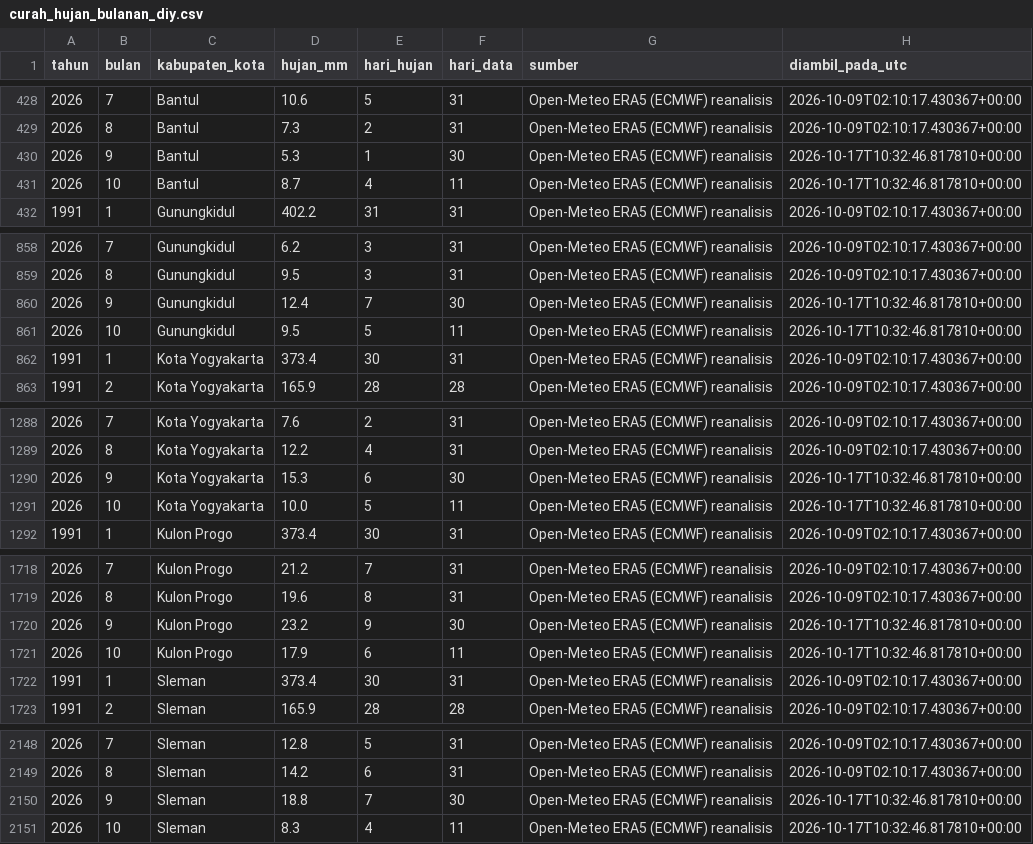
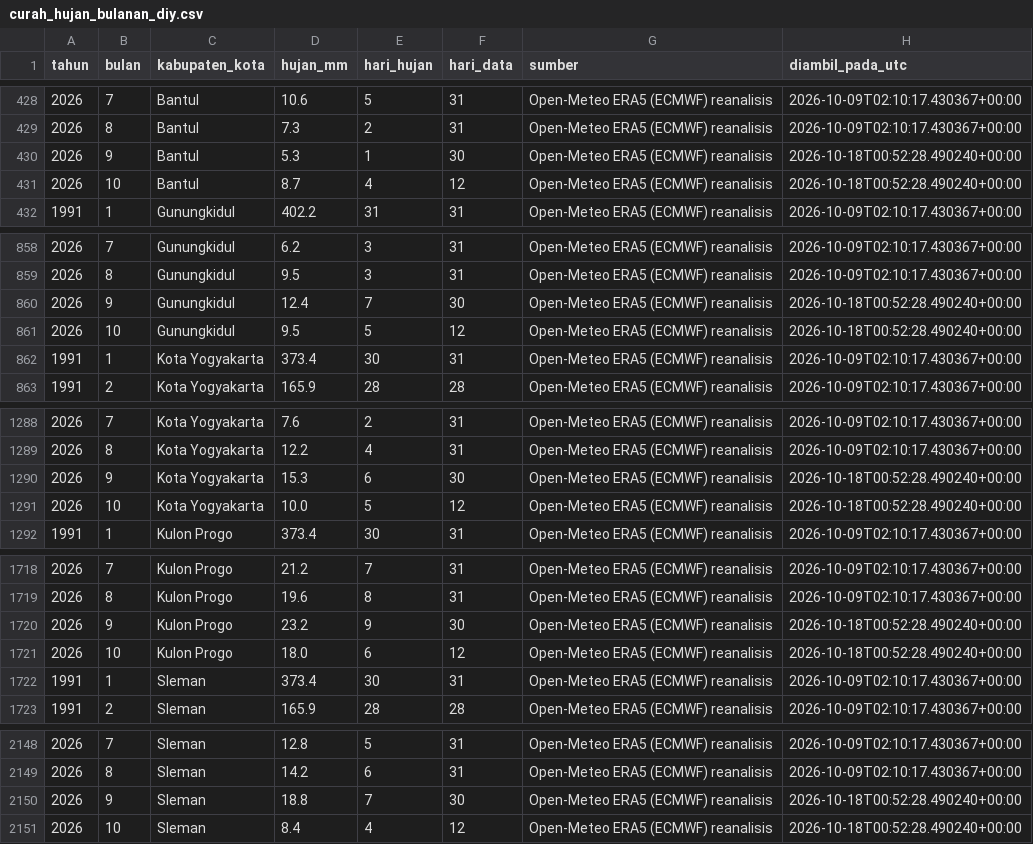
Before and after one commit to mrafiraamadhan/sigap-pangan-diy, a CSV file: data/curah_hujan_bulanan_diy.csv, drawn as a sheet; only a part is shown, gaps mark what is left out.

```diff
--- a/data/curah_hujan_bulanan_diy.csv
+++ b/data/curah_hujan_bulanan_diy.csv
@@ -429,4 +429,4 @@ tahun,bulan,kabupaten_kota,hujan_mm,hari_hujan,hari_data,sumber,diambil_pada_utc
 2026,8,Bantul,7.3,2,31,Open-Meteo ERA5 (ECMWF) reanalisis,2026-10-09T02:10:17.430367+00:00
-2026,9,Bantul,5.3,1,30,Open-Meteo ERA5 (ECMWF) reanalisis,2026-10-17T10:32:46.817810+00:00
-2026,10,Bantul,8.7,4,11,Open-Meteo ERA5 (ECMWF) reanalisis,2026-10-17T10:32:46.817810+00:00
+2026,9,Bantul,5.3,1,30,Open-Meteo ERA5 (ECMWF) reanalisis,2026-10-18T00:52:28.490240+00:00
+2026,10,Bantul,8.7,4,12,Open-Meteo ERA5 (ECMWF) reanalisis,2026-10-18T00:52:28.490240+00:00
 1991,1,Gunungkidul,402.2,31,31,Open-Meteo ERA5 (ECMWF) reanalisis,2026-10-09T02:10:17.430367+00:00
@@ -859,4 +859,4 @@ tahun,bulan,kabupaten_kota,hujan_mm,hari_hujan,hari_data,sumber,diambil_pada_utc
 2026,8,Gunungkidul,9.5,3,31,Open-Meteo ERA5 (ECMWF) reanalisis,2026-10-09T02:10:17.430367+00:00
-2026,9,Gunungkidul,12.4,7,30,Open-Meteo ERA5 (ECMWF) reanalisis,2026-10-17T10:32:46.817810+00:00
-2026,10,Gunungkidul,9.5,5,11,Open-Meteo ERA5 (ECMWF) reanalisis,2026-10-17T10:32:46.817810+00:00
+2026,9,Gunungkidul,12.4,7,30,Open-Meteo ERA5 (ECMWF) reanalisis,2026-10-18T00:52:28.490240+00:00
+2026,10,Gunungkidul,9.5,5,12,Open-Meteo ERA5 (ECMWF) reanalisis,2026-10-18T00:52:28.490240+00:00
 1991,1,Kota Yogyakarta,373.4,30,31,Open-Meteo ERA5 (ECMWF) reanalisis,2026-10-09T02:10:17.430367+00:00
@@ -1289,4 +1289,4 @@ tahun,bulan,kabupaten_kota,hujan_mm,hari_hujan,hari_data,sumber,diambil_pada_utc
 2026,8,Kota Yogyakarta,12.2,4,31,Open-Meteo ERA5 (ECMWF) reanalisis,2026-10-09T02:10:17.430367+00:00
-2026,9,Kota Yogyakarta,15.3,6,30,Open-Meteo ERA5 (ECMWF) reanalisis,2026-10-17T10:32:46.817810+00:00
-2026,10,Kota Yogyakarta,10.0,5,11,Open-Meteo ERA5 (ECMWF) reanalisis,2026-10-17T10:32:46.817810+00:00
+2026,9,Kota Yogyakarta,15.3,6,30,Open-Meteo ERA5 (ECMWF) reanalisis,2026-10-18T00:52:28.490240+00:00
+2026,10,Kota Yogyakarta,10.0,5,12,Open-Meteo ERA5 (ECMWF) reanalisis,2026-10-18T00:52:28.490240+00:00
 1991,1,Kulon Progo,373.4,30,31,Open-Meteo ERA5 (ECMWF) reanalisis,2026-10-09T02:10:17.430367+00:00
@@ -1719,4 +1719,4 @@ tahun,bulan,kabupaten_kota,hujan_mm,hari_hujan,hari_data,sumber,diambil_pada_utc
 2026,8,Kulon Progo,19.6,8,31,Open-Meteo ERA5 (ECMWF) reanalisis,2026-10-09T02:10:17.430367+00:00
-2026,9,Kulon Progo,23.2,9,30,Open-Meteo ERA5 (ECMWF) reanalisis,2026-10-17T10:32:46.817810+00:00
-2026,10,Kulon Progo,17.9,6,11,Open-Meteo ERA5 (ECMWF) reanalisis,2026-10-17T10:32:46.817810+00:00
+2026,9,Kulon Progo,23.2,9,30,Open-Meteo ERA5 (ECMWF) reanalisis,2026-10-18T00:52:28.490240+00:00
+2026,10,Kulon Progo,18.0,6,12,Open-Meteo ERA5 (ECMWF) reanalisis,2026-10-18T00:52:28.490240+00:00
 1991,1,Sleman,373.4,30,31,Open-Meteo ERA5 (ECMWF) reanalisis,2026-10-09T02:10:17.430367+00:00
@@ -2149,3 +2149,3 @@ tahun,bulan,kabupaten_kota,hujan_mm,hari_hujan,hari_data,sumber,diambil_pada_utc
 2026,8,Sleman,14.2,6,31,Open-Meteo ERA5 (ECMWF) reanalisis,2026-10-09T02:10:17.430367+00:00
-2026,9,Sleman,18.8,7,30,Open-Meteo ERA5 (ECMWF) reanalisis,2026-10-17T10:32:46.817810+00:00
-2026,10,Sleman,8.3,4,11,Open-Meteo ERA5 (ECMWF) reanalisis,2026-10-17T10:32:46.817810+00:00
+2026,9,Sleman,18.8,7,30,Open-Meteo ERA5 (ECMWF) reanalisis,2026-10-18T00:52:28.490240+00:00
+2026,10,Sleman,8.4,4,12,Open-Meteo ERA5 (ECMWF) reanalisis,2026-10-18T00:52:28.490240+00:00
```
Also changed, not shown: data/cadangan_pangan_seri.csv, data/google_trends_panik.csv, 11 other files.
